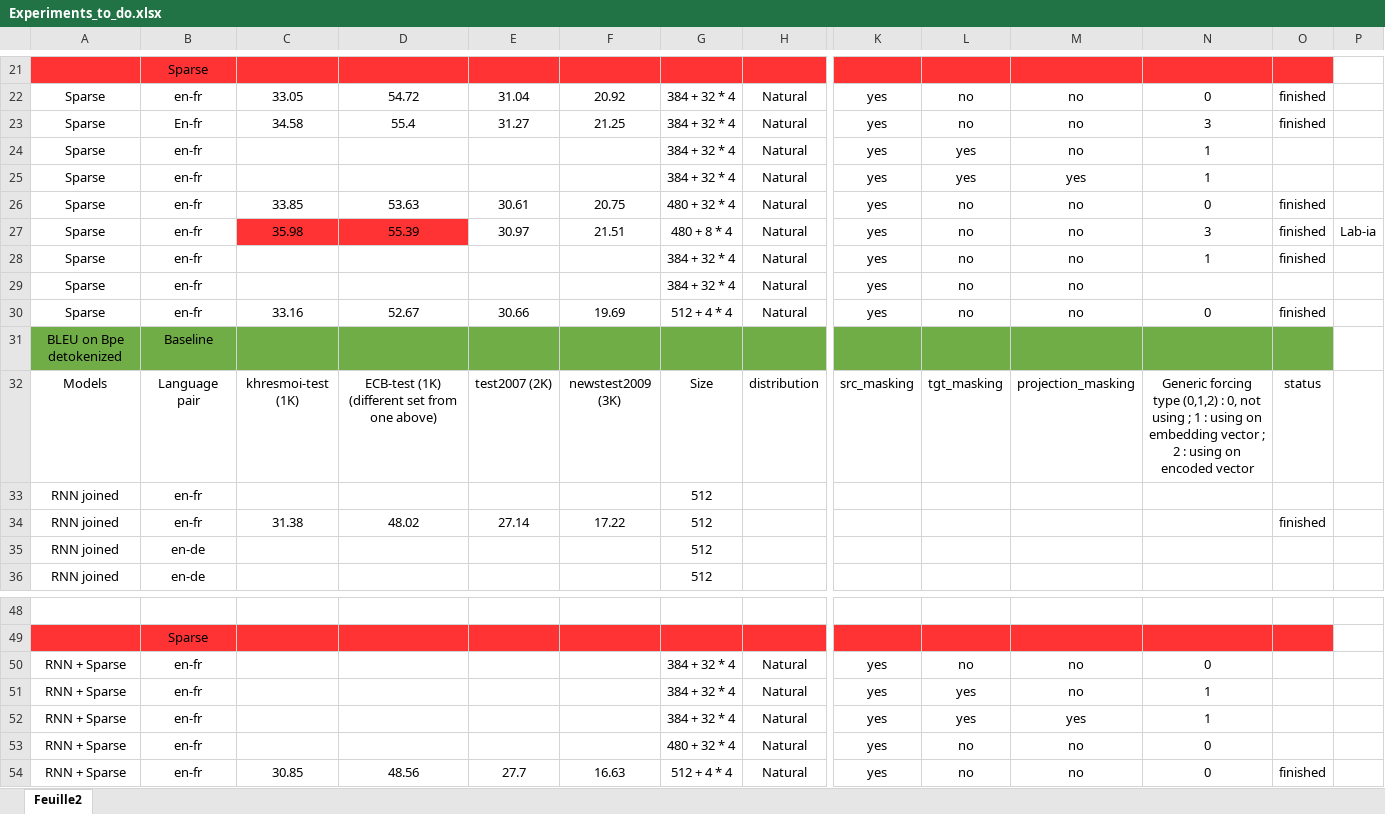
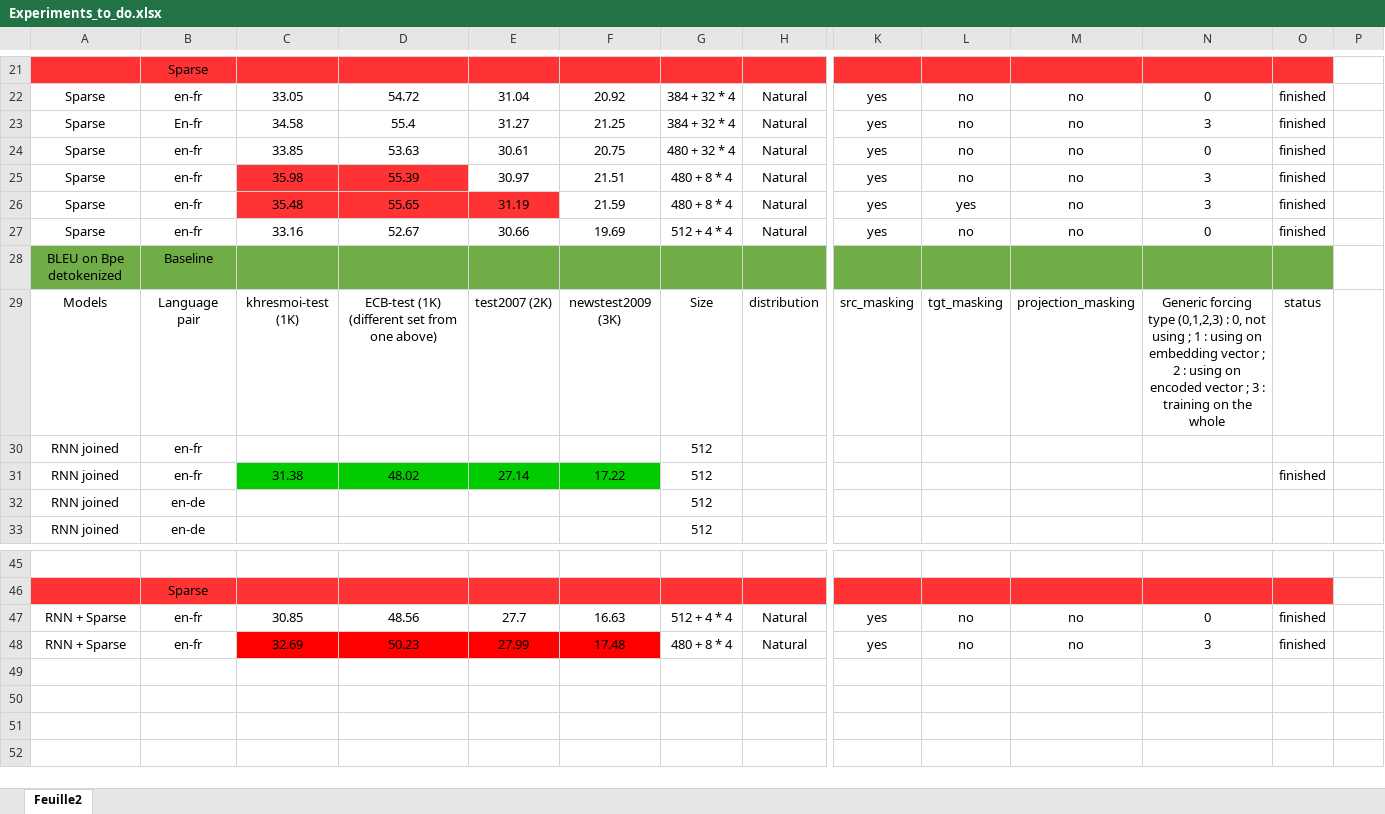
Before and after one commit to qmpham/papers, an Excel workbook: meetings/Experiments_to_do.xlsx, sheet Feuille2, drawn as a sheet; only a part is shown, gaps mark what is left out; values as stored, in another font and other column widths than the file's, no borders; removed rows and columns are numbered as before the commit, all else as after; rows hold the shown columns only; the diff names each change by its address in the sheet, - before the commit and + after, or states it on an @@ line.

Commit message:
new results

```diff
--- a/meetings/Experiments_to_do.xlsx (sheet Feuille2)
+++ b/meetings/Experiments_to_do.xlsx (sheet Feuille2)
-row 24: Sparse | en-fr |  |  |  |  | 384 + 32 * 4 | Natural | yes | yes | no | 1
-row 25: Sparse | en-fr |  |  |  |  | 384 + 32 * 4 | Natural | yes | yes | yes | 1
-P25: Lab-ia
+P25: (empty)
-C26: (empty)
+C26: 35.48
-C26:E26 fill: none
+C26:E26 fill: #FF3333
-D26: (empty)
+D26: 55.65
-E26: (empty)
+E26: 31.19
-F26: (empty)
+F26: 21.59
-G26: 384 + 32 * 4
+G26: 480 + 8 * 4
-L26: no
+L26: yes
-N26: 1
+N26: 3
-row 29: Sparse | en-fr |  |  |  |  | 384 + 32 * 4 | Natural | yes | no | no
-N29: …forcing type (0,1,2) : 0, not using ; 1 : using on embedding vector ; 2 : using on encoded vector
+N29: …forcing type (0,1,2,3) : 0, not using ; 1 : using on embedding vector ; 2 : using on encoded vector ; 3 : training on the whole
-C31:F31 fill: none
+C31:F31 fill: #00CC00
-row 50: RNN + Sparse | en-fr |  |  |  |  | 384 + 32 * 4 | Natural | yes | no | no | 0
-row 51: RNN + Sparse | en-fr |  |  |  |  | 384 + 32 * 4 | Natural | yes | yes | no | 1
-row 52: RNN + Sparse | en-fr |  |  |  |  | 384 + 32 * 4 | Natural | yes | yes | yes | 1
-row 53: RNN + Sparse | en-fr |  |  |  |  | 480 + 32 * 4 | Natural | yes | no | no | 0
+row 48: RNN + Sparse | en-fr | 32.69 | 50.23 | 27.99 | 17.48 | 480 + 8 * 4 | Natural | yes | no | no | 3 | finished
```
